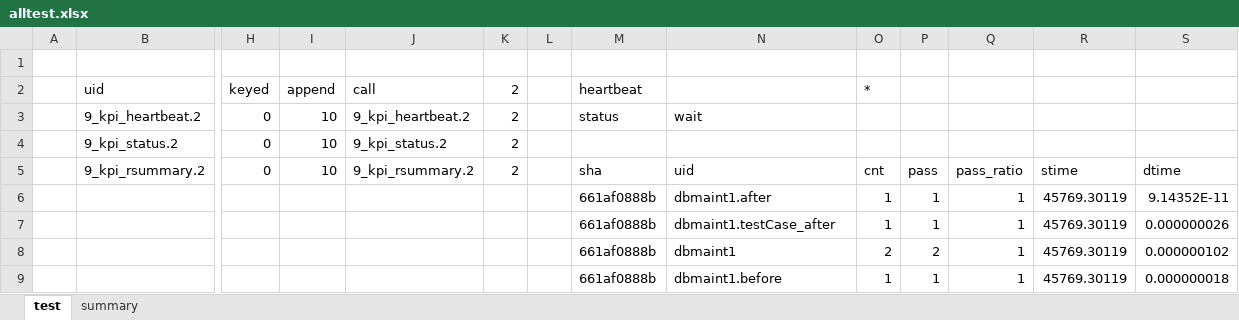
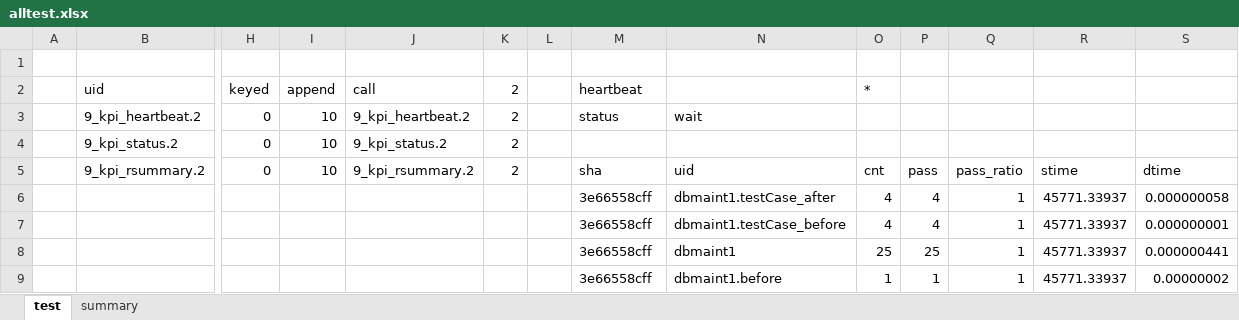
Before and after one commit to kimtang/btick2, an Excel workbook: qlib/qtx/allTest/alltest.xlsx, sheet test, drawn as a sheet; only a part is shown, gaps mark what is left out; values as stored, in another font and other column widths than the file's, no borders; removed rows and columns are numbered as before the commit, all else as after; rows hold the shown columns only; the diff names each change by its address in the sheet, - before the commit and + after, or states it on an @@ line.

```diff
--- a/qlib/qtx/allTest/alltest.xlsx (sheet test)
+++ b/qlib/qtx/allTest/alltest.xlsx (sheet test)
-row 6:  |  |  |  |  |  |  | 661af0888b | dbmaint1.after | 1 | 1 | 1 | 45769.30119 | 9.14352E-11
-row 7:  |  |  |  |  |  |  | 661af0888b | dbmaint1.testCase_after | 1 | 1 | 1 | 45769.30119 | 0.000000026
-row 8:  |  |  |  |  |  |  | 661af0888b | dbmaint1 | 2 | 2 | 1 | 45769.30119 | 0.000000102
+row 6:  |  |  |  |  |  |  | 3e66558cff | dbmaint1.testCase_after | 4 | 4 | 1 | 45771.33937 | 0.000000058
+row 7:  |  |  |  |  |  |  | 3e66558cff | dbmaint1.testCase_before | 4 | 4 | 1 | 45771.33937 | 0.000000001
+row 8:  |  |  |  |  |  |  | 3e66558cff | dbmaint1 | 25 | 25 | 1 | 45771.33937 | 0.000000441
-M9 (heartbeat): 661af0888b
+M9 (heartbeat): 3e66558cff
-R9: 45769.30119
+R9: 45771.33937
-S9: 0.000000018
+S9: 0.00000002
```
Also changed, not shown: sheet summary, 20 other files.
